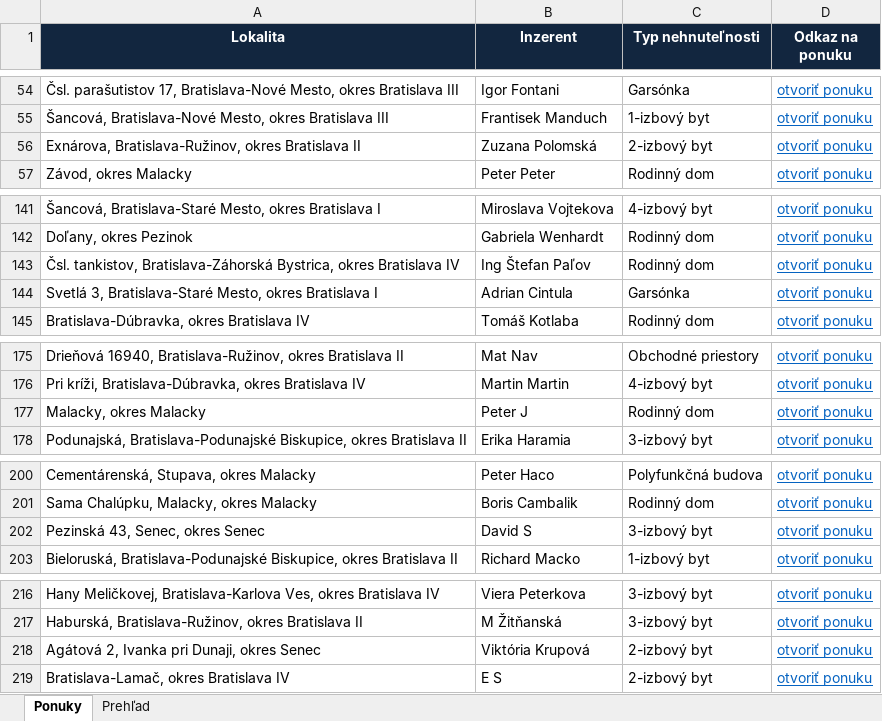
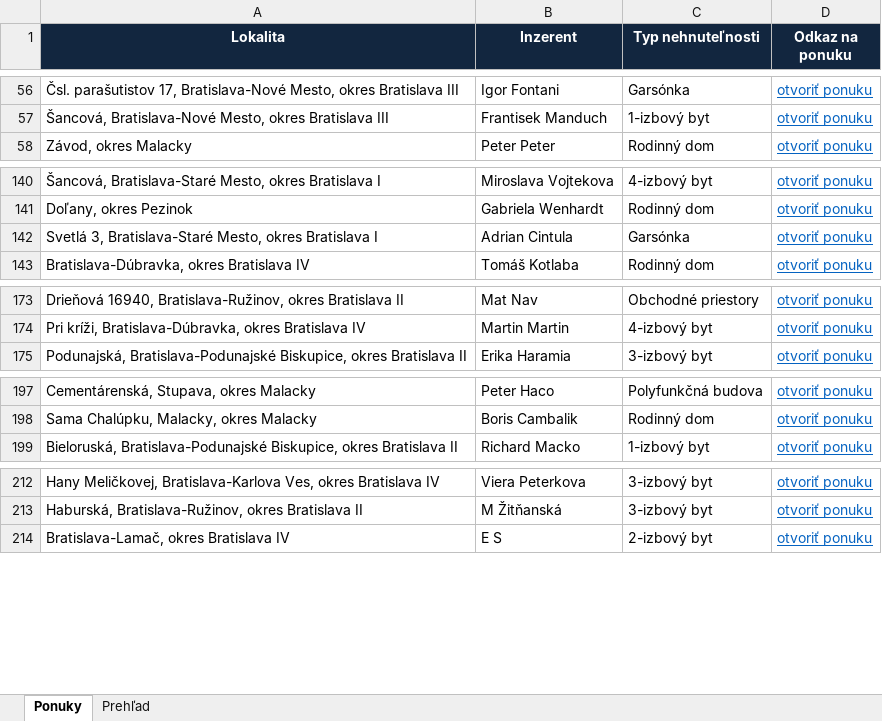
Before and after one commit to mrkubis-nest/nehnutelnosti-scraper, an Excel workbook: public/ponuky.xlsx, sheet Ponuky, drawn as a sheet; only a part is shown, gaps mark what is left out; values as stored, in another font and other column widths than the file's, no borders; removed rows and columns are numbered as before the commit, all else as after; the diff covers the shown part only; the diff names each change by its address in the sheet, - before the commit and + after, or states it on an @@ line.

```diff
--- a/public/ponuky.xlsx (sheet Ponuky)
+++ b/public/ponuky.xlsx (sheet Ponuky)
-row 56: Exnárova, Bratislava-Ružinov, okres Bratislava II | Zuzana Polomská | 2-izbový byt | otvoriť ponuku
-row 143: Čsl. tankistov, Bratislava-Záhorská Bystrica, okres Bratislava IV | Ing Štefan Paľov | Rodinný dom | otvoriť ponuku
-row 177: Malacky, okres Malacky | Peter J | Rodinný dom | otvoriť ponuku
-row 202: Pezinská 43, Senec, okres Senec | David S | 3-izbový byt | otvoriť ponuku
-row 218: Agátová 2, Ivanka pri Dunaji, okres Senec | Viktória Krupová | 2-izbový byt | otvoriť ponuku
```
Also changed, not shown: 2 added rows, 6 removed rows, 1 edited cell and cell formats elsewhere in this sheet, sheet Prehľad, 2 other files.
